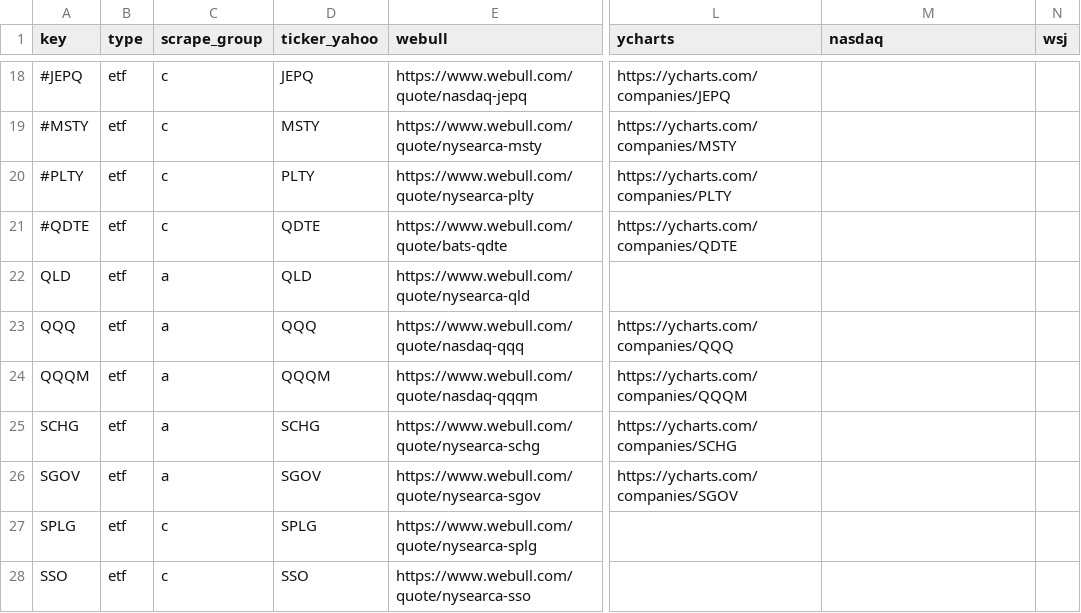
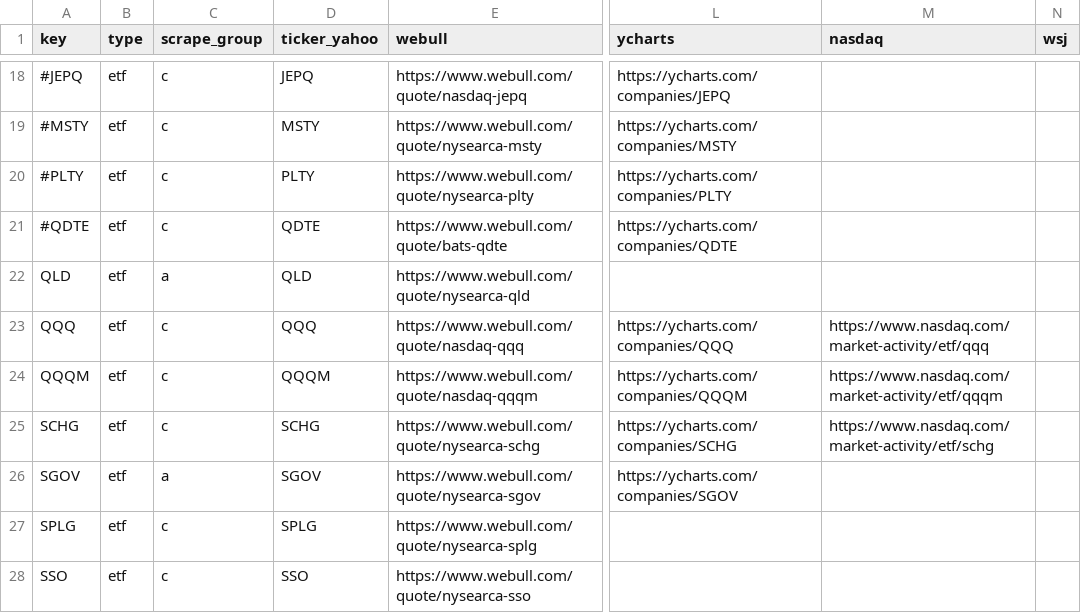
Before and after one commit to mrgeneko/wealth-tracker, a CSV file: wealth_tracker.csv, drawn as a sheet; only a part is shown, gaps mark what is left out; the diff names each change by its address in the sheet, - before the commit and + after, or states it on an @@ line.

Commit message:
add nasdaq.com scraping and api call

```diff
--- a/wealth_tracker.csv
+++ b/wealth_tracker.csv
-C23:C25 (scrape_group): a
+C23:C25 (scrape_group): c
-M23 (nasdaq): (empty)
+M23 (nasdaq): https://www.nasdaq.com/market-activity/etf/qqq
-M24 (nasdaq): (empty)
+M24 (nasdaq): https://www.nasdaq.com/market-activity/etf/qqqm
-M25 (nasdaq): (empty)
+M25 (nasdaq): https://www.nasdaq.com/market-activity/etf/schg
```
Also changed, not shown: 4 other files.
